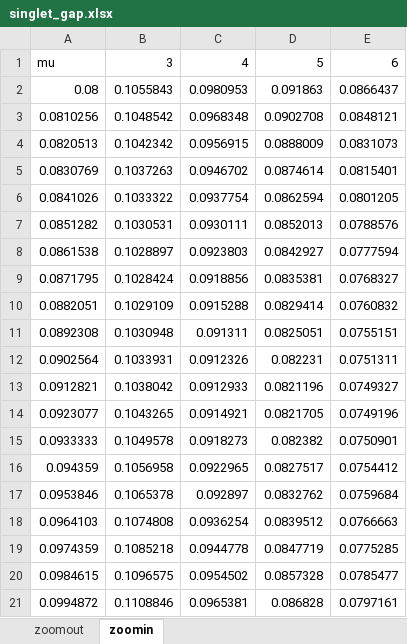
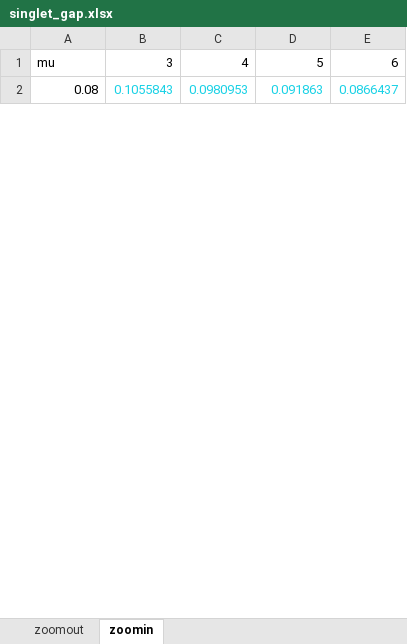
Before and after one commit to Acaciaaa/mott_jain, an Excel workbook: data/singlet_gap.xlsx, sheet zoomin, drawn as a sheet; only a part is shown; values as stored, in another font and other column widths than the file's, no borders; removed rows and columns are numbered as before the commit, all else as after; the diff covers the shown part only; the diff names each change by its address in the sheet, - before the commit and + after, or states it on an @@ line.

```diff
--- a/data/singlet_gap.xlsx (sheet zoomin)
+++ b/data/singlet_gap.xlsx (sheet zoomin)
-B2:E2 text colour: black
+B2:E2 text colour: #19D1E5
-row 3: 0.0810256 | 0.1048542 | 0.0968348 | 0.0902708 | 0.0848121
-row 4: 0.0820513 | 0.1042342 | 0.0956915 | 0.0888009 | 0.0831073
-row 5: 0.0830769 | 0.1037263 | 0.0946702 | 0.0874614 | 0.0815401
-row 6: 0.0841026 | 0.1033322 | 0.0937754 | 0.0862594 | 0.0801205
-row 7: 0.0851282 | 0.1030531 | 0.0930111 | 0.0852013 | 0.0788576
-row 8: 0.0861538 | 0.1028897 | 0.0923803 | 0.0842927 | 0.0777594
-row 9: 0.0871795 | 0.1028424 | 0.0918856 | 0.0835381 | 0.0768327
-row 10: 0.0882051 | 0.1029109 | 0.0915288 | 0.0829414 | 0.0760832
-row 11: 0.0892308 | 0.1030948 | 0.091311 | 0.0825051 | 0.0755151
-row 12: 0.0902564 | 0.1033931 | 0.0912326 | 0.082231 | 0.0751311
-row 13: 0.0912821 | 0.1038042 | 0.0912933 | 0.0821196 | 0.0749327
-row 14: 0.0923077 | 0.1043265 | 0.0914921 | 0.0821705 | 0.0749196
-row 15: 0.0933333 | 0.1049578 | 0.0918273 | 0.082382 | 0.0750901
-row 16: 0.094359 | 0.1056958 | 0.0922965 | 0.0827517 | 0.0754412
-row 17: 0.0953846 | 0.1065378 | 0.092897 | 0.0832762 | 0.0759684
-row 18: 0.0964103 | 0.1074808 | 0.0936254 | 0.0839512 | 0.0766663
-row 19: 0.0974359 | 0.1085218 | 0.0944778 | 0.0847719 | 0.0775285
-row 20: 0.0984615 | 0.1096575 | 0.0954502 | 0.0857328 | 0.0785477
-row 21: 0.0994872 | 0.1108846 | 0.0965381 | 0.086828 | 0.0797161
```
Also changed, not shown: 69 added rows and 20 removed rows elsewhere in this sheet, 10 other files.
